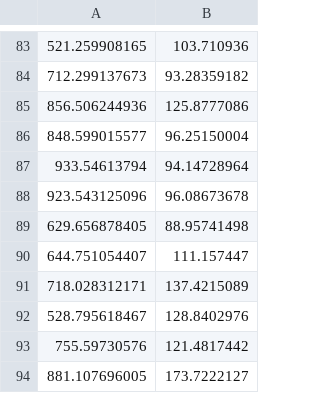
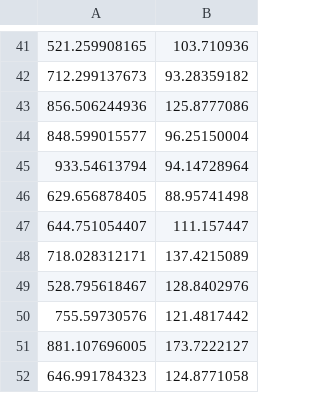
Before and after one commit to MohammadrezaDindarloo/ARASFactorSLAC, a CSV file: ArasFactor_long_cable_realdata_force_sensor_base/scampi_factor_graph/dataset/forces_cpp_test.csv, drawn as a sheet; only a part is shown, gaps mark what is left out; the shorter side is filled out with more unchanged rows; the diff covers the shown part only.

```diff
--- a/ArasFactor_long_cable_realdata_force_sensor_base/scampi_factor_graph/dataset/forces_cpp_test.csv
+++ b/ArasFactor_long_cable_realdata_force_sensor_base/scampi_factor_graph/dataset/forces_cpp_test.csv
@@ -87,3 +45,2 @@
 933.54613794,94.14728964
-923.543125096,96.08673678
 629.656878405,88.95741498
```
Also changed, not shown: 30 added rows and 42 removed rows elsewhere in this file, ArasFactor_long_cable_realdata_force_sensor_base/scampi_factor_graph/dataset/R_i_cpp_test.csv, ArasFactor_long_cable_realdata_force_sensor_base/scampi_factor_graph/dataset/lc_meas_cpp_test.csv, 7 other files.
